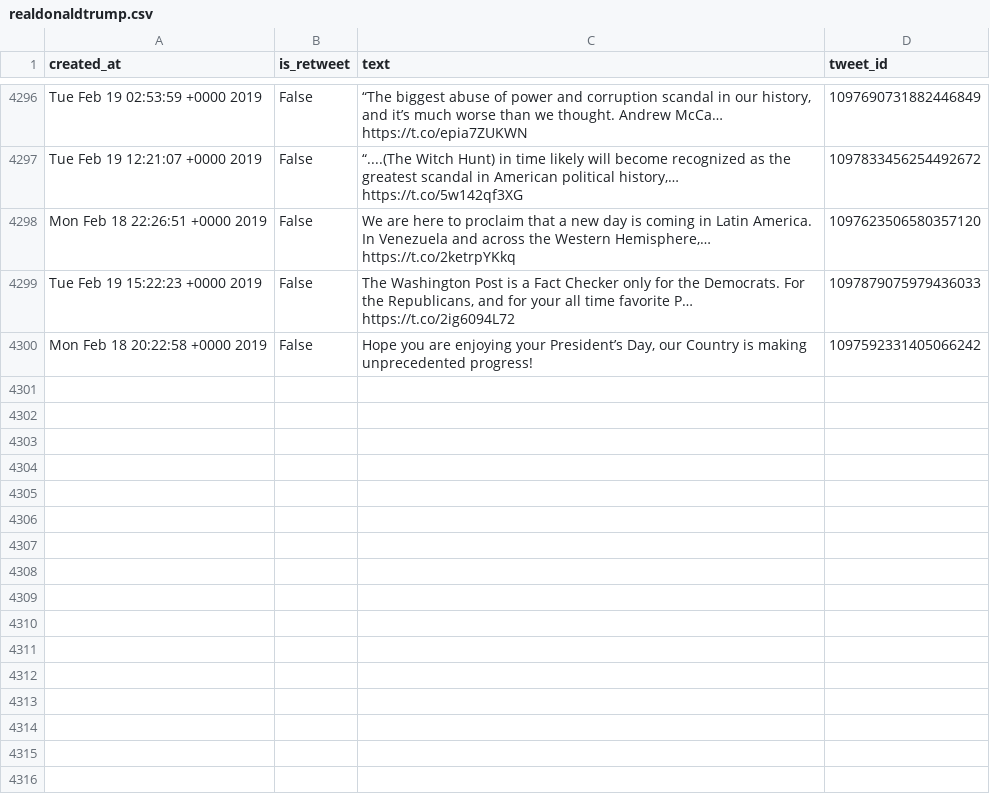
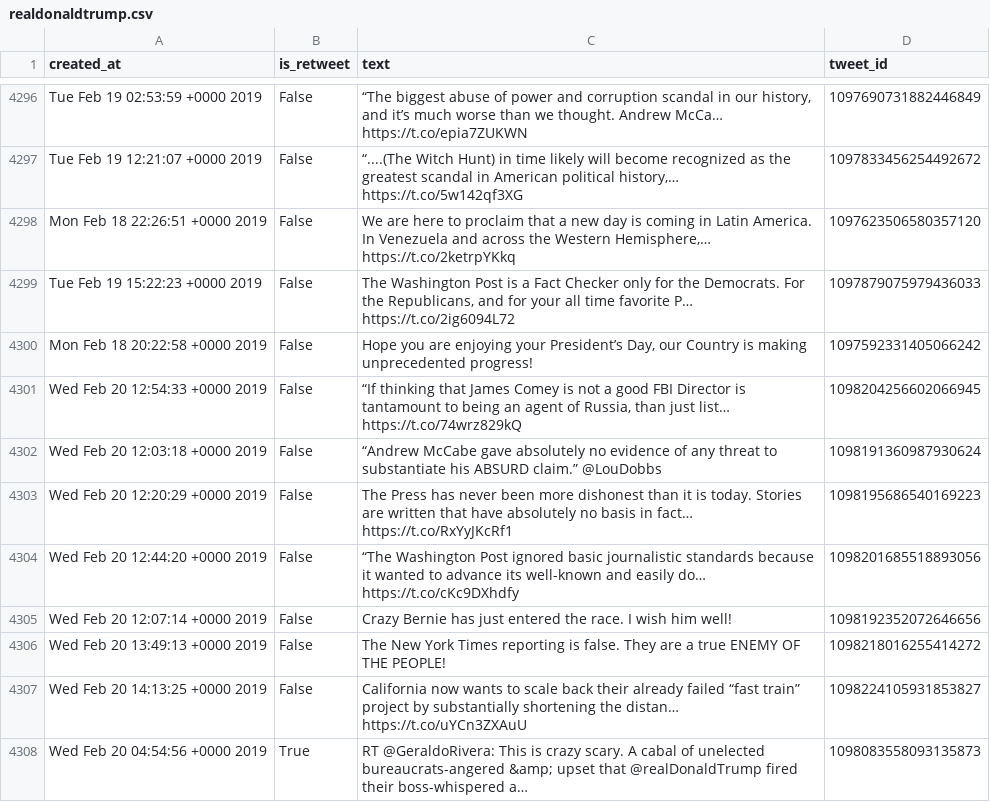
Before and after one commit to cpenalobel/sportsdata, a CSV file: twets/realdonaldtrump.csv, drawn as a sheet; only a part is shown, gaps mark what is left out; the diff names each change by its address in the sheet, - before the commit and + after, or states it on an @@ line.

```diff
--- a/twets/realdonaldtrump.csv
+++ b/twets/realdonaldtrump.csv
+row 4301: Wed Feb 20 12:54:33 +0000 2019 | False | “If thinking that James Comey is not a good FBI Director is tantamount to being an agent of Russia, than just list… https://t.co/74wrz829kQ | 1098204256602066945
+row 4302: Wed Feb 20 12:03:18 +0000 2019 | False | “Andrew McCabe gave absolutely no evidence of any threat to substantiate his ABSURD claim.” @LouDobbs | 1098191360987930624
+row 4303: Wed Feb 20 12:20:29 +0000 2019 | False | The Press has never been more dishonest than it is today. Stories are written that have absolutely no basis in fact… https://t.co/RxYyJKcRf1 | 1098195686540169223
+row 4304: Wed Feb 20 12:44:20 +0000 2019 | False | “The Washington Post ignored basic journalistic standards because it wanted to advance its well-known and easily do… https://t.co/cKc9DXhdfy | 1098201685518893056
+row 4305: Wed Feb 20 12:07:14 +0000 2019 | False | Crazy Bernie has just entered the race. I wish him well! | 1098192352072646656
+row 4306: Wed Feb 20 13:49:13 +0000 2019 | False | The New York Times reporting is false. They are a true ENEMY OF THE PEOPLE! | 1098218016255414272
+row 4307: Wed Feb 20 14:13:25 +0000 2019 | False | California now wants to scale back their already failed “fast train” project by substantially shortening the distan… https://t.co/uYCn3ZXAuU | 1098224105931853827
+row 4308: Wed Feb 20 04:54:56 +0000 2019 | True | RT @GeraldoRivera: This is crazy scary. A cabal of unelected bureaucrats-angered &amp; upset that @realDonaldTrump fired their boss-whispered a… | 1098083558093135873
```
Also changed, not shown: twets/potus.csv, twets/vp.csv, 1 other file.
